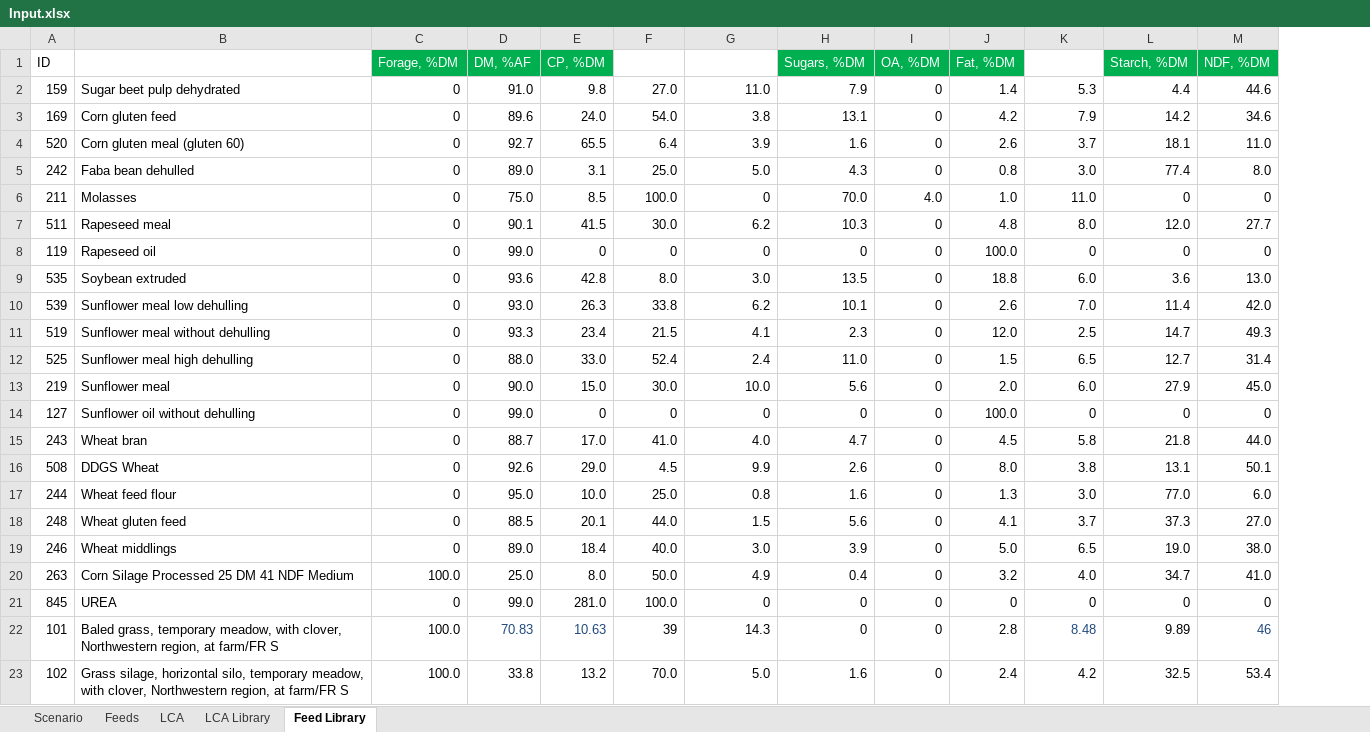
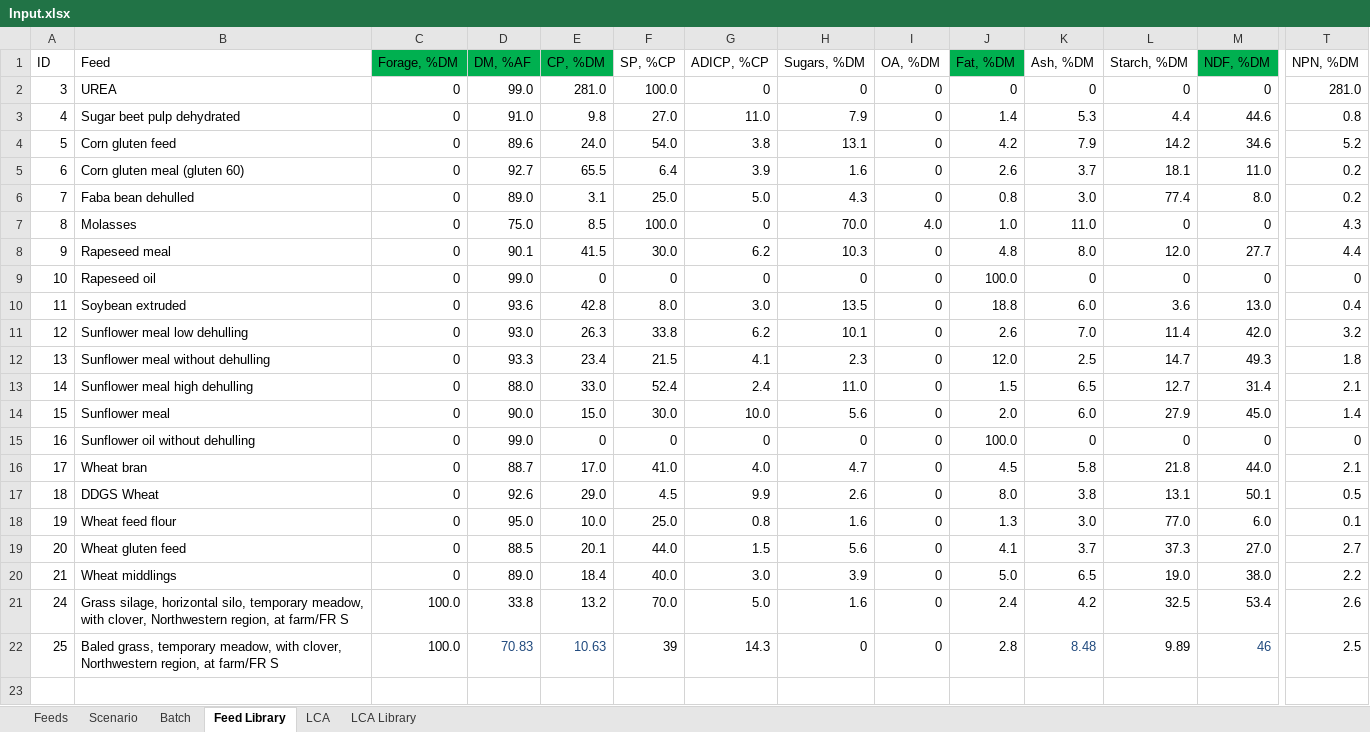
Before and after one commit to BlackNellore/GreenFeeding, an Excel workbook: Input.xlsx, sheet Feed Library, drawn as a sheet; only a part is shown, gaps mark what is left out; values as stored, in another font and other column widths than the file's, no borders; conditional formats and table styles not drawn; removed rows and columns are numbered as before the commit, all else as after; rows hold the shown columns only; the diff covers the shown part only; the diff names each change by its address in the sheet, - before the commit and + after, or states it on an @@ line.

```diff
--- a/Input.xlsx (sheet Feed Library)
+++ b/Input.xlsx (sheet Feed Library)
+sheet tab: Batch
@@ sheet tab order changed: Feeds | Scenario | Batch | Feed Library | LCA | LCA Library @@
+column T (NPN, %DM), rows 3-21: 0.8 | 5.2 | 0.2 | 0.2 | 4.3 | 4.4 | 0 | 0.4 | 3.2 | 1.8 | 2.1 | 1.4 | 0 | 2.1 | 0.5 | 0.1 | 2.7 | 2.2 | 2.6
-B1:M1 text colour: #FFFFFF
+B1:M1 text colour: black
-H1:I1 fill: #00B050
+H1:I1 fill: none
-L1 fill: #00B050
+L1 fill: none
+row 2: 3 | UREA | 0 | 99.0 | 281.0 | 100.0 | 0 | 0 | 0 | 0 | 0 | 0 | 0 | 281.0
-A3 (ID): 159
+A3 (ID): 4
-A4 (ID): 169
+A4 (ID): 5
-A5 (ID): 520
+A5 (ID): 6
-A6 (ID): 242
+A6 (ID): 7
-A7 (ID): 211
+A7 (ID): 8
-A8 (ID): 511
+A8 (ID): 9
-A9 (ID): 119
+A9 (ID): 10
-A10 (ID): 535
+A10 (ID): 11
-A11 (ID): 539
+A11 (ID): 12
-A12 (ID): 519
+A12 (ID): 13
-A13 (ID): 525
+A13 (ID): 14
-A14 (ID): 219
+A14 (ID): 15
-A15 (ID): 127
+A15 (ID): 16
-A16 (ID): 243
+A16 (ID): 17
-A17 (ID): 508
+A17 (ID): 18
-A18 (ID): 244
+A18 (ID): 19
-A19 (ID): 248
+A19 (ID): 20
-A20 (ID): 246
+A20 (ID): 21
-row 20: 263 | Corn Silage Processed 25 DM 41 NDF Medium | 100.0 | 25.0 | 8.0 | 50.0 | 4.9 | 0.4 | 0 | 3.2 | 4.0 | 34.7 | 41.0
-row 21: 845 | UREA | 0 | 99.0 | 281.0 | 100.0 | 0 | 0 | 0 | 0 | 0 | 0 | 0
-row 22: 101 | Baled grass, temporary meadow, with clover, Northwestern region, at farm/FR S | 100.0 | 70.83 | 10.63 | 39 | 14.3 | 0 | 0 | 2.8 | 8.48 | 9.89 | 46
-A21 (ID): 102
+A21 (ID): 24
+row 22: 25 | Baled grass, temporary meadow, with clover, Northwestern region, at farm/FR S | 100.0 | 70.83 | 10.63 | 39 | 14.3 | 0 | 0 | 2.8 | 8.48 | 9.89 | 46 | 2.5
```
Also changed, not shown: cell formats elsewhere in this sheet, sheet LCA Library, sheet Scenario, sheet Feeds, sheet LCA, formulas that keep their value, charts or pictures, 16 other files.
